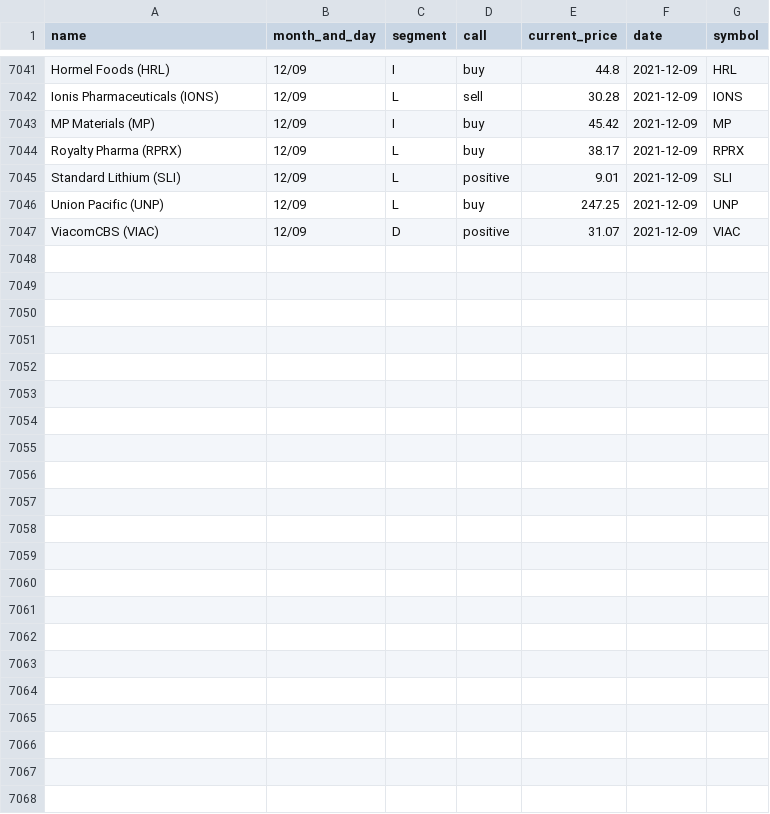
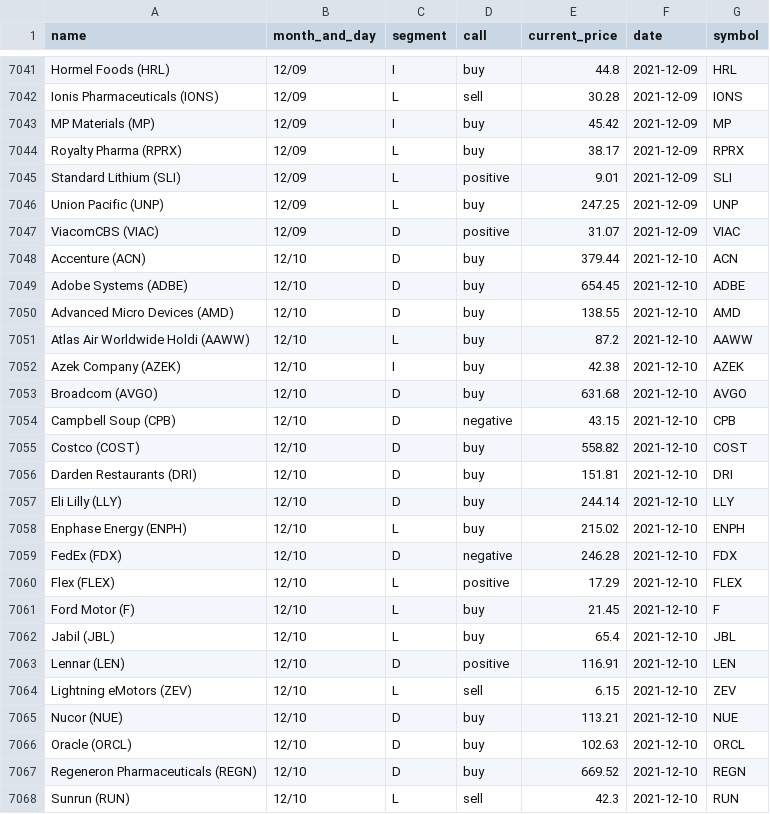
Before and after one commit to gaborvecsei/Mad-Money-Backtesting, a CSV file: mad_money_recommendations.csv, drawn as a sheet; only a part is shown, gaps mark what is left out; the diff names each change by its address in the sheet, - before the commit and + after, or states it on an @@ line.

```diff
--- a/mad_money_recommendations.csv
+++ b/mad_money_recommendations.csv
+row 7048: Accenture (ACN) | 12/10 | D | buy | 379.44 | 2021-12-10 | ACN
+row 7049: Adobe Systems (ADBE) | 12/10 | D | buy | 654.45 | 2021-12-10 | ADBE
+row 7050: Advanced Micro Devices (AMD) | 12/10 | D | buy | 138.55 | 2021-12-10 | AMD
+row 7051: Atlas Air Worldwide Holdi (AAWW) | 12/10 | L | buy | 87.2 | 2021-12-10 | AAWW
+row 7052: Azek Company (AZEK) | 12/10 | I | buy | 42.38 | 2021-12-10 | AZEK
+row 7053: Broadcom (AVGO) | 12/10 | D | buy | 631.68 | 2021-12-10 | AVGO
+row 7054: Campbell Soup (CPB) | 12/10 | D | negative | 43.15 | 2021-12-10 | CPB
+row 7055: Costco (COST) | 12/10 | D | buy | 558.82 | 2021-12-10 | COST
+row 7056: Darden Restaurants (DRI) | 12/10 | D | buy | 151.81 | 2021-12-10 | DRI
+row 7057: Eli Lilly (LLY) | 12/10 | D | buy | 244.14 | 2021-12-10 | LLY
+row 7058: Enphase Energy (ENPH) | 12/10 | L | buy | 215.02 | 2021-12-10 | ENPH
+row 7059: FedEx (FDX) | 12/10 | D | negative | 246.28 | 2021-12-10 | FDX
+row 7060: Flex (FLEX) | 12/10 | L | positive | 17.29 | 2021-12-10 | FLEX
+row 7061: Ford Motor (F) | 12/10 | L | buy | 21.45 | 2021-12-10 | F
+row 7062: Jabil (JBL) | 12/10 | L | buy | 65.4 | 2021-12-10 | JBL
+row 7063: Lennar (LEN) | 12/10 | D | positive | 116.91 | 2021-12-10 | LEN
+row 7064: Lightning eMotors (ZEV) | 12/10 | L | sell | 6.15 | 2021-12-10 | ZEV
+row 7065: Nucor (NUE) | 12/10 | D | buy | 113.21 | 2021-12-10 | NUE
+row 7066: Oracle (ORCL) | 12/10 | D | buy | 102.63 | 2021-12-10 | ORCL
+row 7067: Regeneron Pharmaceuticals (REGN) | 12/10 | D | buy | 669.52 | 2021-12-10 | REGN
+row 7068: Sunrun (RUN) | 12/10 | L | sell | 42.3 | 2021-12-10 | RUN
```
